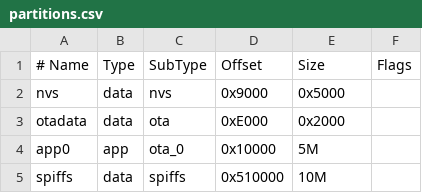
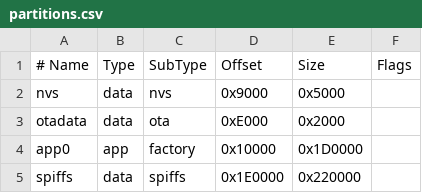
Before and after one commit to Nasser2003/esp32-ai-speech-assistant, a CSV file: esp32/partitions.csv, drawn as a sheet; the diff names each change by its address in the sheet, - before the commit and + after, or states it on an @@ line.

Commit message:
Refactor audio recording and playback system
- Reduced PCM chunk size to 512 bytes for better memory management.
- Increased PCM queue length to 40 for improved buffering.
- Replaced dynamic WAV buffer allocation with a double buffer system for PCM data.
- Removed WAV header generation and related functionality.
- Updated audio processing to handle PCM data directly.
- Enhanced WebSocket communication for audio streaming.
- Improved OLED display message handling with forced updates.
- Adjusted I2S pin configurations for better compatibility.
- Removed unused LCD controller code to streamline the project.
- Added new environment configuration for ESP32-S3.

```diff
--- a/esp32/partitions.csv
+++ b/esp32/partitions.csv
-C4 (SubType): ota_0
+C4 (SubType): factory
-E4 (Size): 5M
+E4 (Size): 0x1D0000
-D5 (Offset): 0x510000
+D5 (Offset): 0x1E0000
-E5 (Size): 10M
+E5 (Size): 0x220000
```
Also changed, not shown: 15 other files.
